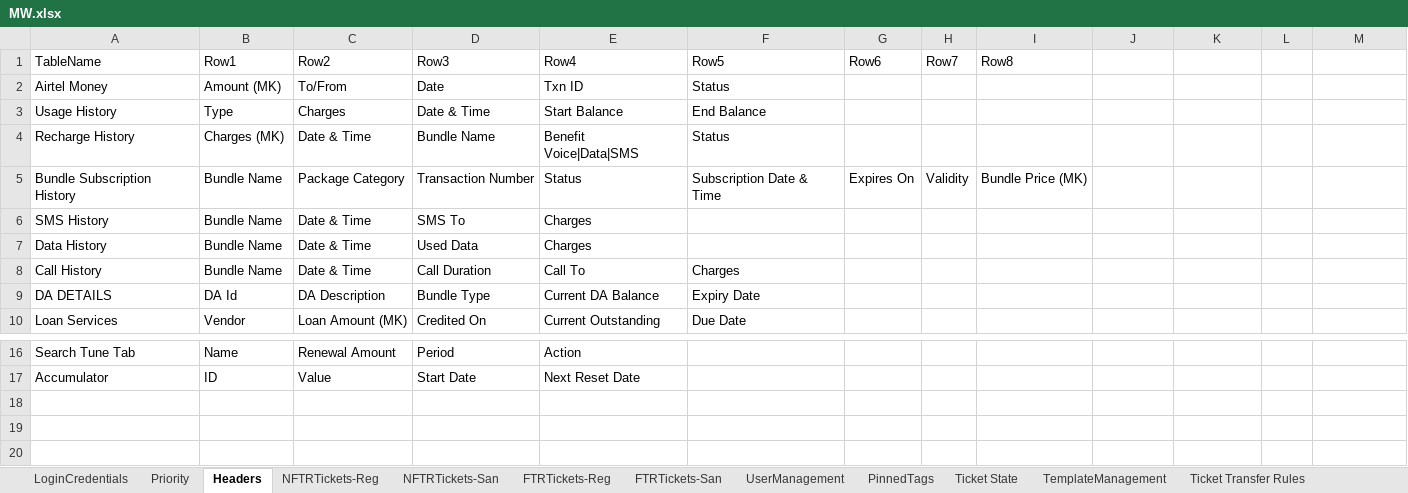
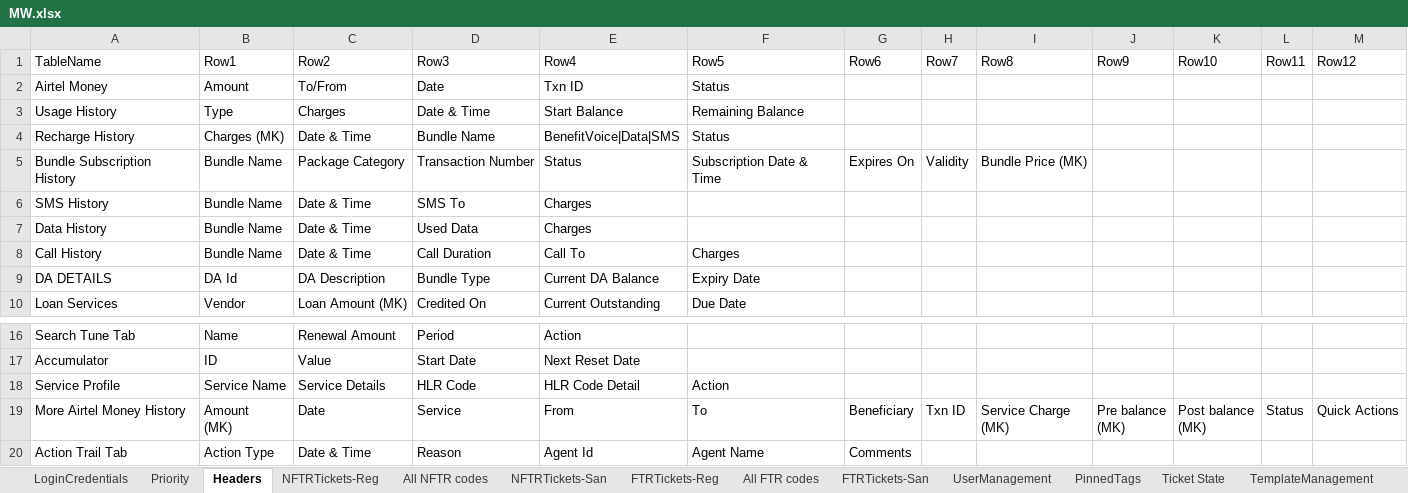
Before and after one commit to michaeadi/cs-portal-automation_selenium, an Excel workbook: Excels/MW.xlsx, sheet Headers, drawn as a sheet; only a part is shown, gaps mark what is left out; values as stored, in another font and other column widths than the file's, no borders; charts and pictures not drawn; ↵ is a line break in a cell; the diff names each change by its address in the sheet, - before the commit and + after, or states it on an @@ line.

```diff
--- a/Excels/MW.xlsx (sheet Headers)
+++ b/Excels/MW.xlsx (sheet Headers)
+sheet tab: All NFTR codes
+sheet tab: All FTR codes
-J1: (empty)
+J1: Row9
-K1: (empty)
+K1: Row10
-L1: (empty)
+L1: Row11
-M1: (empty)
+M1: Row12
-B2 (Row1): Amount (MK)
+B2 (Row1): Amount
-F3 (Row5): End Balance
+F3 (Row5): Remaining Balance
-E4 (Row4): Benefit ↵ Voice|Data|SMS
+E4 (Row4): BenefitVoice|Data|SMS
+row 18: Service Profile | Service Name | Service Details | HLR Code | HLR Code Detail | Action
+row 19: More Airtel Money History | Amount ↵ (MK) | Date | Service | From | To | Beneficiary | Txn ID | Service Charge ↵ (MK) | Pre balance ↵ (MK) | Post balance ↵ (MK) | Status | Quick Actions
+row 20: Action Trail Tab | Action Type | Date & Time | Reason | Agent Id | Agent Name | Comments
```
Also changed, not shown: sheet NFTRTickets-Reg, sheet FTRTickets-Reg, sheet Action Tagging, sheet Transfer To Queue, sheet LoginCredentials, charts or pictures.
